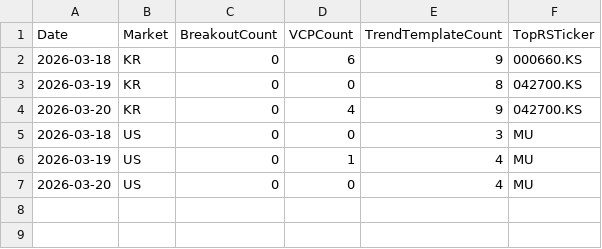
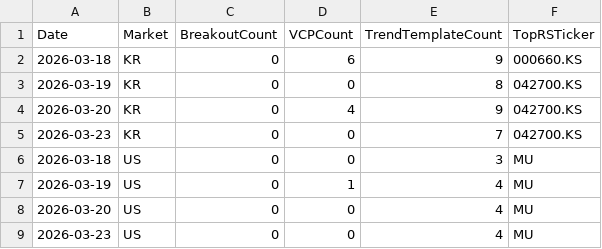
Before and after one commit to hkmoon/mark, a CSV file: report_history/scan_history.csv, drawn as a sheet; the diff names each change by its address in the sheet, - before the commit and + after, or states it on an @@ line.

```diff
--- a/report_history/scan_history.csv
+++ b/report_history/scan_history.csv
+row 5: 2026-03-23 | KR | 0 | 0 | 7 | 042700.KS
+row 9: 2026-03-23 | US | 0 | 0 | 4 | MU
```
